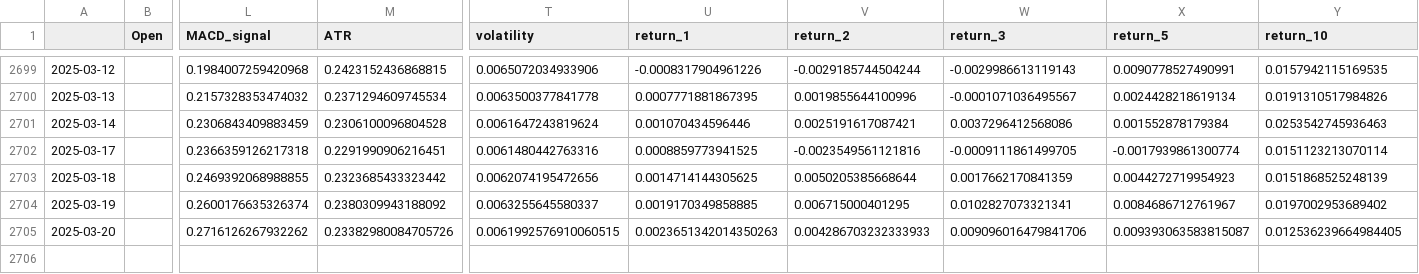
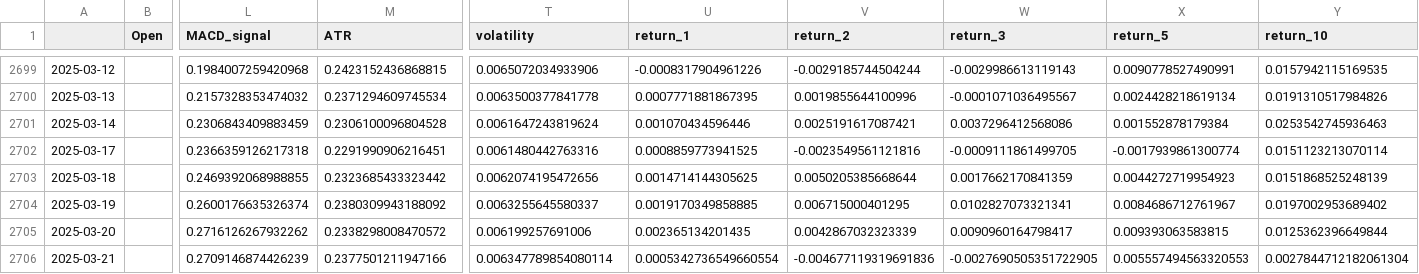
Before and after one commit to htseng2/TradeNotifier, a CSV file: Alpha_Vantage_Data/CHF_TWD.csv, drawn as a sheet; only a part is shown, gaps mark what is left out; rows hold the shown columns only; the diff names each change by its address in the sheet, - before the commit and + after, or states it on an @@ line.

```diff
--- a/Alpha_Vantage_Data/CHF_TWD.csv
+++ b/Alpha_Vantage_Data/CHF_TWD.csv
-M2705 (ATR): 0.23382980084705726
+M2705 (ATR): 0.2338298008470572
-T2705 (volatility): 0.0061992576910060515
+T2705 (volatility): 0.006199257691006
-U2705 (return_1): 0.0023651342014350263
+U2705 (return_1): 0.002365134201435
-V2705 (return_2): 0.004286703232333933
+V2705 (return_2): 0.0042867032323339
-W2705 (return_3): 0.009096016479841706
+W2705 (return_3): 0.0090960164798417
-X2705 (return_5): 0.009393063583815087
+X2705 (return_5): 0.009393063583815
-Y2705 (return_10): 0.012536239664984405
+Y2705 (return_10): 0.0125362396649844
+row 2706: 2025-03-21 |  | 0.2709146874426239 | 0.2377501211947166 | 0.006347789854080114 | 0.0005342736549660554 | -0.004677119319691836 | -0.0027690505351722905 | 0.005557494563320553 | 0.0027844712182061304
```
Also changed, not shown: Alpha_Vantage_Data/AUD_TWD.csv, Alpha_Vantage_Data/EUR_TWD.csv, 4 other files.
